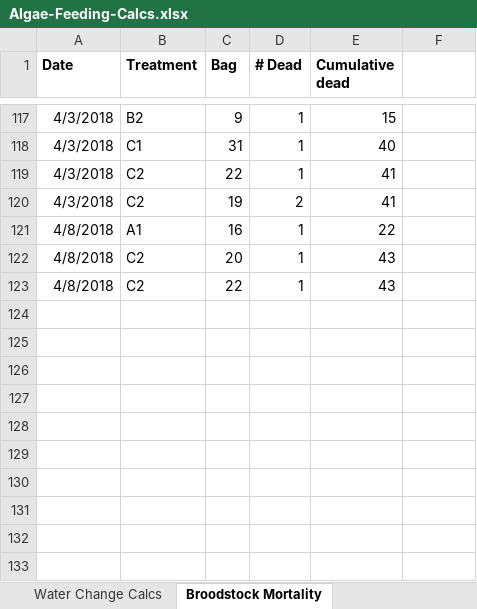
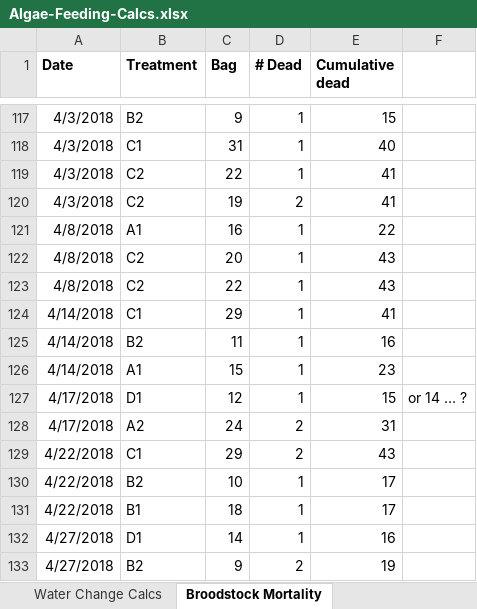
Before and after one commit to laurahspencer/O.lurida_Temperature, an Excel workbook: data/Algae-Feeding-Calcs.xlsx, sheet Broodstock Mortality, drawn as a sheet; only a part is shown, gaps mark what is left out; values as stored, in another font and other column widths than the file's, no borders; the diff names each change by its address in the sheet, - before the commit and + after, or states it on an @@ line.

```diff
--- a/data/Algae-Feeding-Calcs.xlsx (sheet Broodstock Mortality)
+++ b/data/Algae-Feeding-Calcs.xlsx (sheet Broodstock Mortality)
+row 124: 4/14/2018 | C1 | 29 | 1 | 41
+row 125: 4/14/2018 | B2 | 11 | 1 | 16
+row 126: 4/14/2018 | A1 | 15 | 1 | 23
+row 127: 4/17/2018 | D1 | 12 | 1 | 15 | or 14 … ?
+row 128: 4/17/2018 | A2 | 24 | 2 | 31
+row 129: 4/22/2018 | C1 | 29 | 2 | 43
+row 130: 4/22/2018 | B2 | 10 | 1 | 17
+row 131: 4/22/2018 | B1 | 18 | 1 | 17
+row 132: 4/27/2018 | D1 | 14 | 1 | 16
+row 133: 4/27/2018 | B2 | 9 | 2 | 19
```
Also changed, not shown: sheet Larvae Collection, sheet Water Change Calcs, sheet SUMMARIES, sheet Broodstock volume, numbers, other sheet tabs, hidden cells, charts or pictures, 1 other file.
